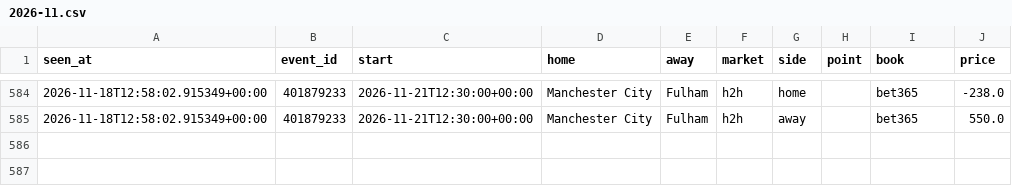
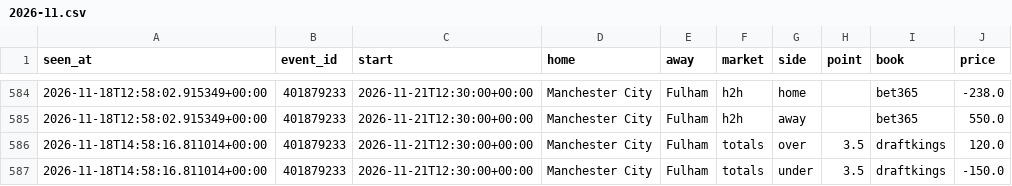
Before and after one commit to tdrey10/sports, a CSV file: data/odds/epl/2026-11.csv, drawn as a sheet; only a part is shown, gaps mark what is left out; the diff names each change by its address in the sheet, - before the commit and + after, or states it on an @@ line.

```diff
--- a/data/odds/epl/2026-11.csv
+++ b/data/odds/epl/2026-11.csv
+row 586: 2026-11-18T14:58:16.811014+00:00 | 401879233 | 2026-11-21T12:30:00+00:00 | Manchester City | Fulham | totals | over | 3.5 | draftkings | 120.0
+row 587: 2026-11-18T14:58:16.811014+00:00 | 401879233 | 2026-11-21T12:30:00+00:00 | Manchester City | Fulham | totals | under | 3.5 | draftkings | -150.0
```
Also changed, not shown: data/odds/bundesliga/2026-11.csv, data/odds/nba/2026-11.csv, 12 other files.
